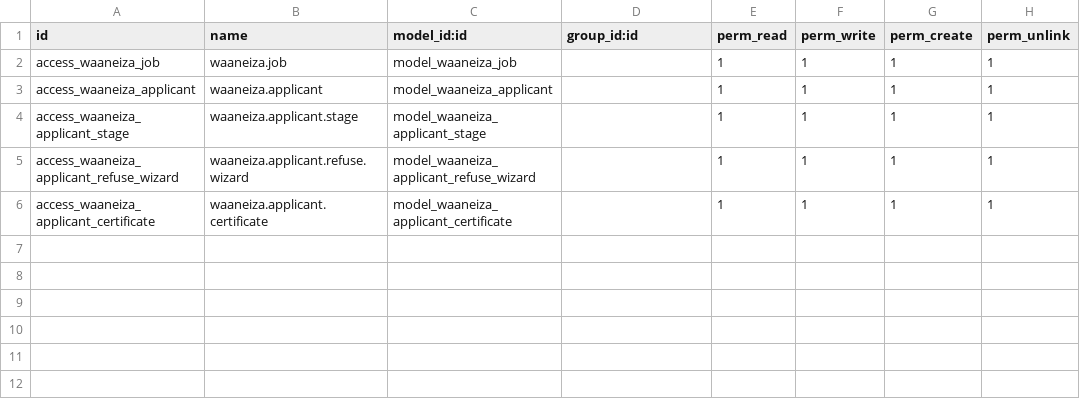
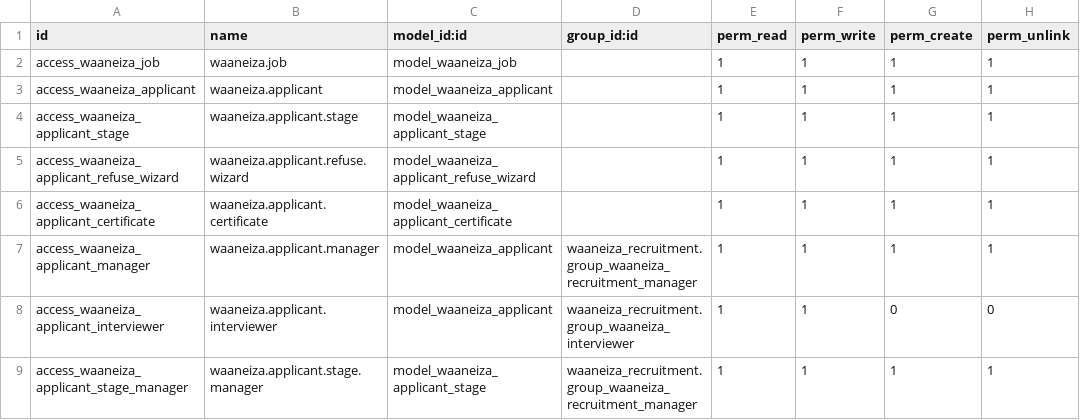
Before and after one commit to zwelinux/waaneiza_recruitment, a CSV file: security/ir.model.access.csv, drawn as a sheet; the diff names each change by its address in the sheet, - before the commit and + after, or states it on an @@ line.

```diff
--- a/security/ir.model.access.csv
+++ b/security/ir.model.access.csv
+row 7: access_waaneiza_applicant_manager | waaneiza.applicant.manager | model_waaneiza_applicant | waaneiza_recruitment.group_waaneiza_recruitment_manager | 1 | 1 | 1 | 1
+row 8: access_waaneiza_applicant_interviewer | waaneiza.applicant.interviewer | model_waaneiza_applicant | waaneiza_recruitment.group_waaneiza_interviewer | 1 | 1 | 0 | 0
+row 9: access_waaneiza_applicant_stage_manager | waaneiza.applicant.stage.manager | model_waaneiza_applicant_stage | waaneiza_recruitment.group_waaneiza_recruitment_manager | 1 | 1 | 1 | 1
```
Also changed, not shown: 10 other files.
